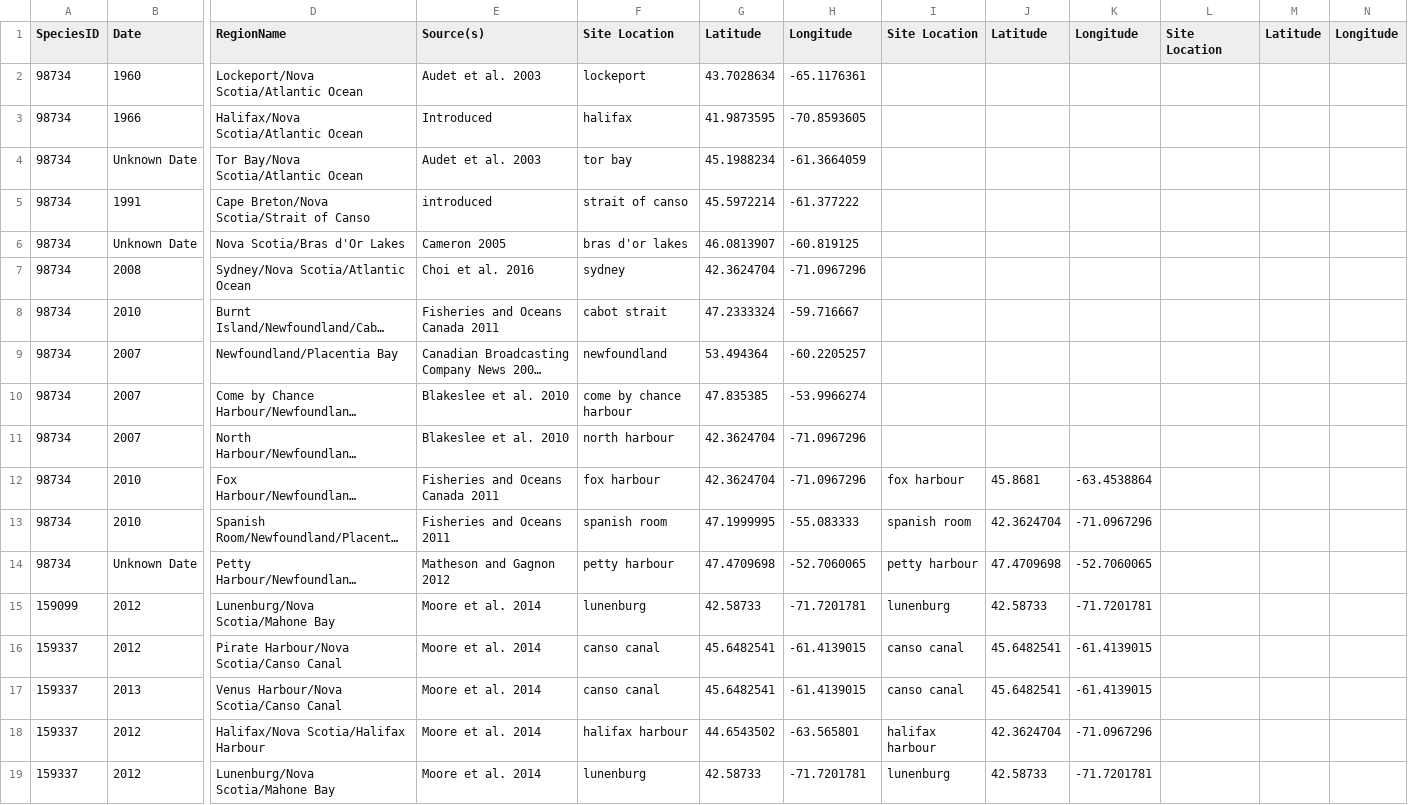
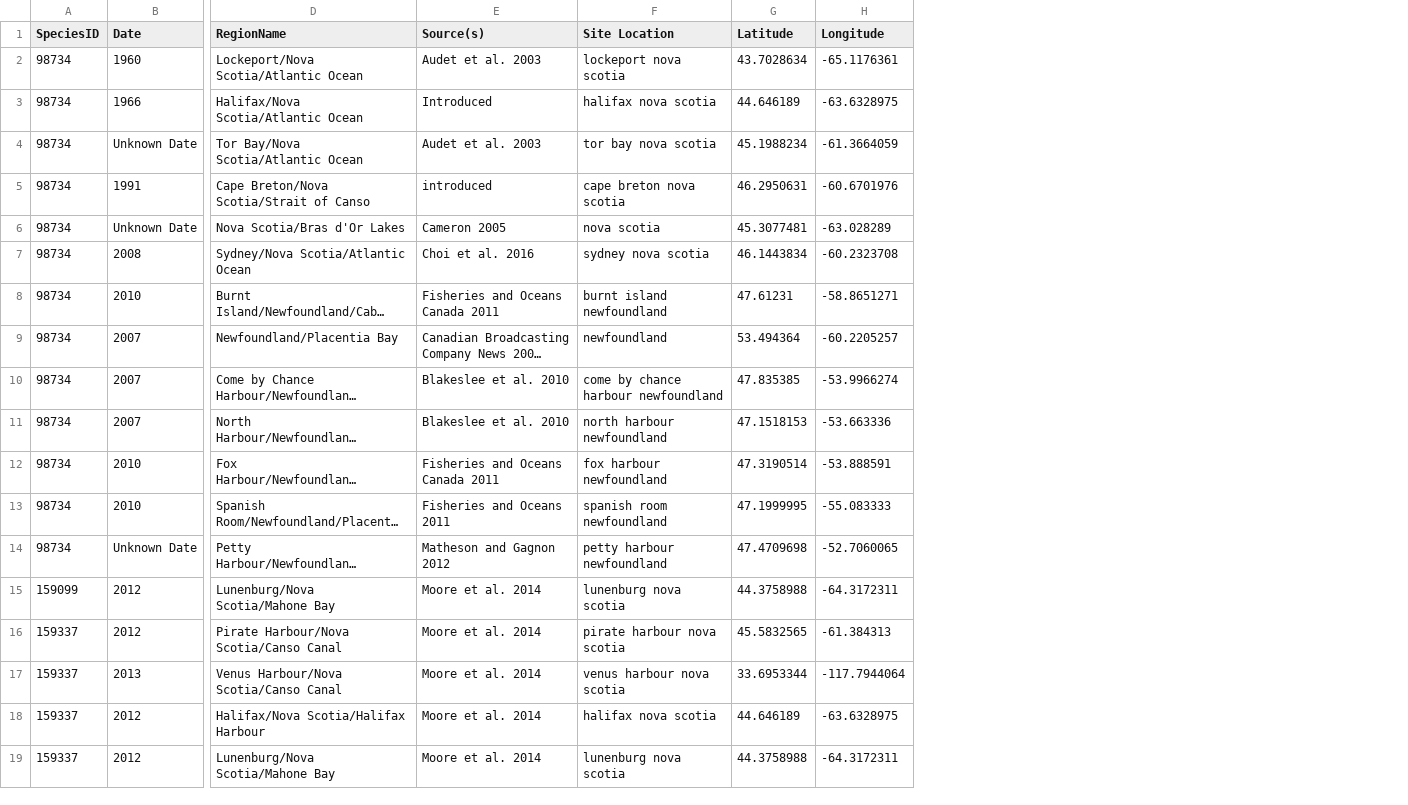
Before and after one commit to Wendyz1116/MarineMap, a CSV file: public/NemesisFilteredData/NAET1/NemesisNAET1Set2Data.csv, drawn as a sheet; only a part is shown, gaps mark what is left out; long unchanged cells end in …; removed rows and columns are numbered as before the commit, all else as after; the diff covers the shown part only; the diff names each change by its address in the sheet, - before the commit and + after, or states it on an @@ line.

Commit message:
adding more data files

```diff
--- a/public/NemesisFilteredData/NAET1/NemesisNAET1Set2Data.csv
+++ b/public/NemesisFilteredData/NAET1/NemesisNAET1Set2Data.csv
-column F (Site Location), rows 2-19: lockeport | halifax | tor bay | strait of canso | bras d'or lakes | sydney | cabot strait | newfoundland | come by chance harbour | north harbour | fox harbour | spanish room | petty harbour | lunenburg | canso canal | canso canal | halifax harbour | lunenburg
+column F (Site Location), rows 2-19: lockeport nova scotia | halifax nova scotia | tor bay nova scotia | cape breton nova scotia | nova scotia | sydney nova scotia | burnt island newfoundland | newfoundland | come by chance harbour newfoundland | north harbour newfoundland | fox harbour newfoundland | spanish room newfoundland | petty harbour newfoundland | lunenburg nova scotia | pirate harbour nova scotia | venus harbour nova scotia | halifax nova scotia | lunenburg nova scotia
-column I (Site Location), rows 12-19: fox harbour | spanish room | petty harbour | lunenburg | canso canal | canso canal | halifax harbour | lunenburg
-column J (Latitude), rows 12-19: 45.8681 | 42.3624704 | 47.4709698 | 42.58733 | 45.6482541 | 45.6482541 | 42.3624704 | 42.58733
-column K (Longitude), rows 12-19: -63.4538864 | -71.0967296 | -52.7060065 | -71.7201781 | -61.4139015 | -61.4139015 | -71.0967296 | -71.7201781
-column L (Site Location), empty
-column M (Latitude), empty
-column N (Longitude), empty
-G3 (Latitude): 41.9873595
+G3 (Latitude): 44.646189
-H3 (Longitude): -70.8593605
+H3 (Longitude): -63.6328975
-G5 (Latitude): 45.5972214
+G5 (Latitude): 46.2950631
-H5 (Longitude): -61.377222
+H5 (Longitude): -60.6701976
-G6 (Latitude): 46.0813907
+G6 (Latitude): 45.3077481
-H6 (Longitude): -60.819125
+H6 (Longitude): -63.028289
-G7 (Latitude): 42.3624704
+G7 (Latitude): 46.1443834
-H7 (Longitude): -71.0967296
+H7 (Longitude): -60.2323708
-G8 (Latitude): 47.2333324
+G8 (Latitude): 47.61231
-H8 (Longitude): -59.716667
+H8 (Longitude): -58.8651271
-G11 (Latitude): 42.3624704
+G11 (Latitude): 47.1518153
-H11 (Longitude): -71.0967296
+H11 (Longitude): -53.663336
-G12 (Latitude): 42.3624704
+G12 (Latitude): 47.3190514
-H12 (Longitude): -71.0967296
+H12 (Longitude): -53.888591
-G15 (Latitude): 42.58733
+G15 (Latitude): 44.3758988
-H15 (Longitude): -71.7201781
+H15 (Longitude): -64.3172311
-G16 (Latitude): 45.6482541
+G16 (Latitude): 45.5832565
-H16 (Longitude): -61.4139015
+H16 (Longitude): -61.384313
-G17 (Latitude): 45.6482541
+G17 (Latitude): 33.6953344
-H17 (Longitude): -61.4139015
+H17 (Longitude): -117.7944064
-G18 (Latitude): 44.6543502
+G18 (Latitude): 44.646189
-H18 (Longitude): -63.565801
+H18 (Longitude): -63.6328975
-G19 (Latitude): 42.58733
+G19 (Latitude): 44.3758988
-H19 (Longitude): -71.7201781
+H19 (Longitude): -64.3172311
```
Also changed, not shown: 46 edited cells elsewhere in this file, public/RAS data/ras2019Sites.csv, public/RAS data/ras2019Survey.csv, 18 other files.
